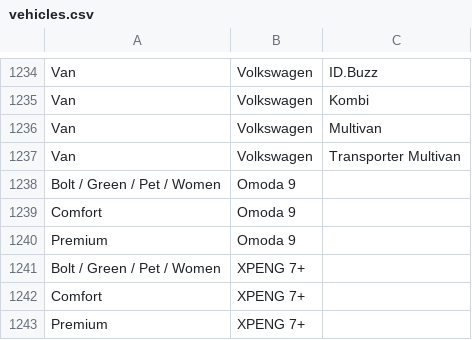
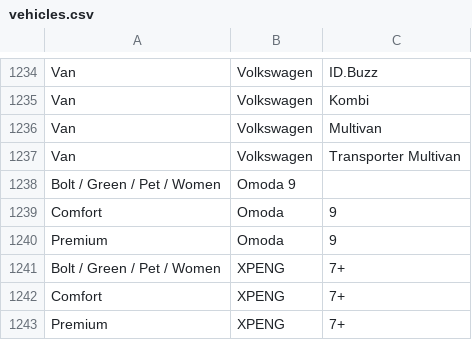
Before and after one commit to Bolt-Fr/Bolt-vehicules, a CSV file: vehicles.csv, drawn as a sheet; only a part is shown, gaps mark what is left out.

```diff
--- a/vehicles.csv
+++ b/vehicles.csv
@@ -1238,6 +1238,6 @@ Van,Volkswagen,Transporter Multivan
 Bolt / Green / Pet / Women,Omoda 9
-Comfort,Omoda 9
-Premium, Omoda 9
-Bolt / Green / Pet / Women,XPENG 7+
-Comfort, XPENG 7+
-Premium, XPENG 7+
+Comfort,Omoda,9
+Premium, Omoda,9
+Bolt / Green / Pet / Women,XPENG,7+
+Comfort, XPENG,7+
+Premium, XPENG,7+
```
